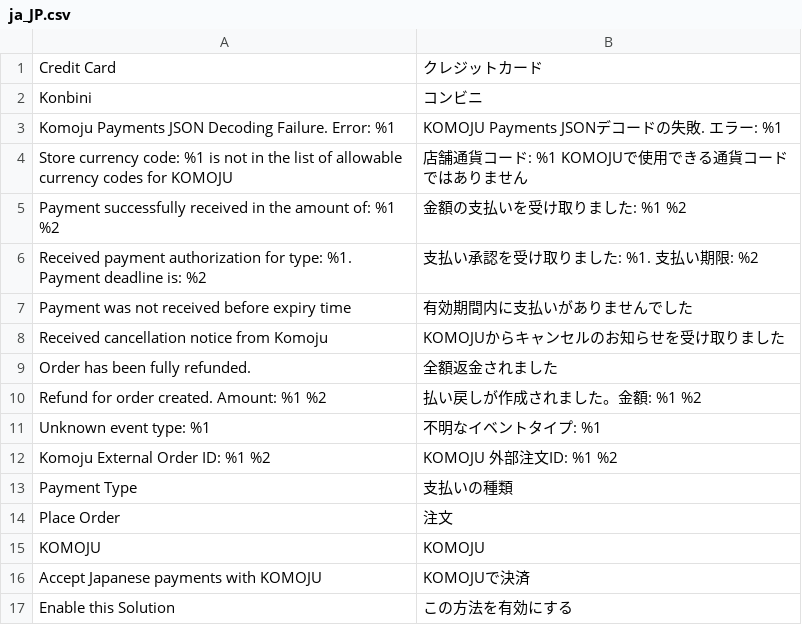
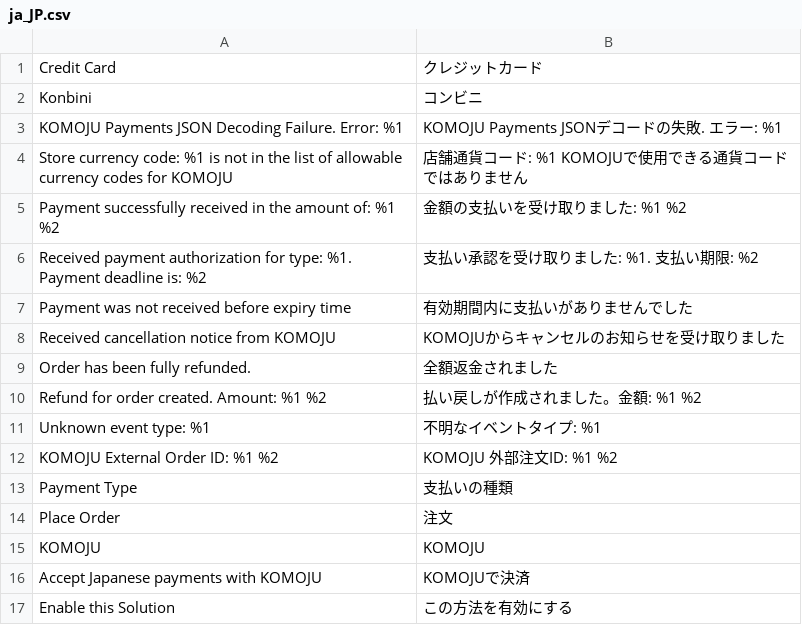
Before and after one commit to komoju/komoju-magento, a CSV file: src/app/code/Komoju/Payments/i18n/ja_JP.csv, drawn as a sheet; only a part is shown.

```diff
--- a/src/app/code/Komoju/Payments/i18n/ja_JP.csv
+++ b/src/app/code/Komoju/Payments/i18n/ja_JP.csv
@@ -2,3 +2,3 @@
 Konbini,コンビニ
-"Komoju Payments JSON Decoding Failure. Error: %1","KOMOJU Payments JSONデコードの失敗. エラー: %1"
+"KOMOJU Payments JSON Decoding Failure. Error: %1","KOMOJU Payments JSONデコードの失敗. エラー: %1"
 "Store currency code: %1 is not in the list of allowable currency codes for KOMOJU","店舗通貨コード: %1 KOMOJUで使用できる通貨コードではありません"
@@ -7,3 +7,3 @@ Konbini,コンビニ
 "Payment was not received before expiry time","有効期間内に支払いがありませんでした"
-"Received cancellation notice from Komoju","KOMOJUからキャンセルのお知らせを受け取りました"
+"Received cancellation notice from KOMOJU","KOMOJUからキャンセルのお知らせを受け取りました"
 "Order has been fully refunded.","全額返金されました"
@@ -11,3 +11,3 @@ Konbini,コンビニ
 "Unknown event type: %1","不明なイベントタイプ: %1"
-"Komoju External Order ID: %1 %2","KOMOJU 外部注文ID: %1 %2"
+"KOMOJU External Order ID: %1 %2","KOMOJU 外部注文ID: %1 %2"
 "Payment Type","支払いの種類"
```
Also changed, not shown: src/app/code/Komoju/Payments/i18n/en_US.csv.
